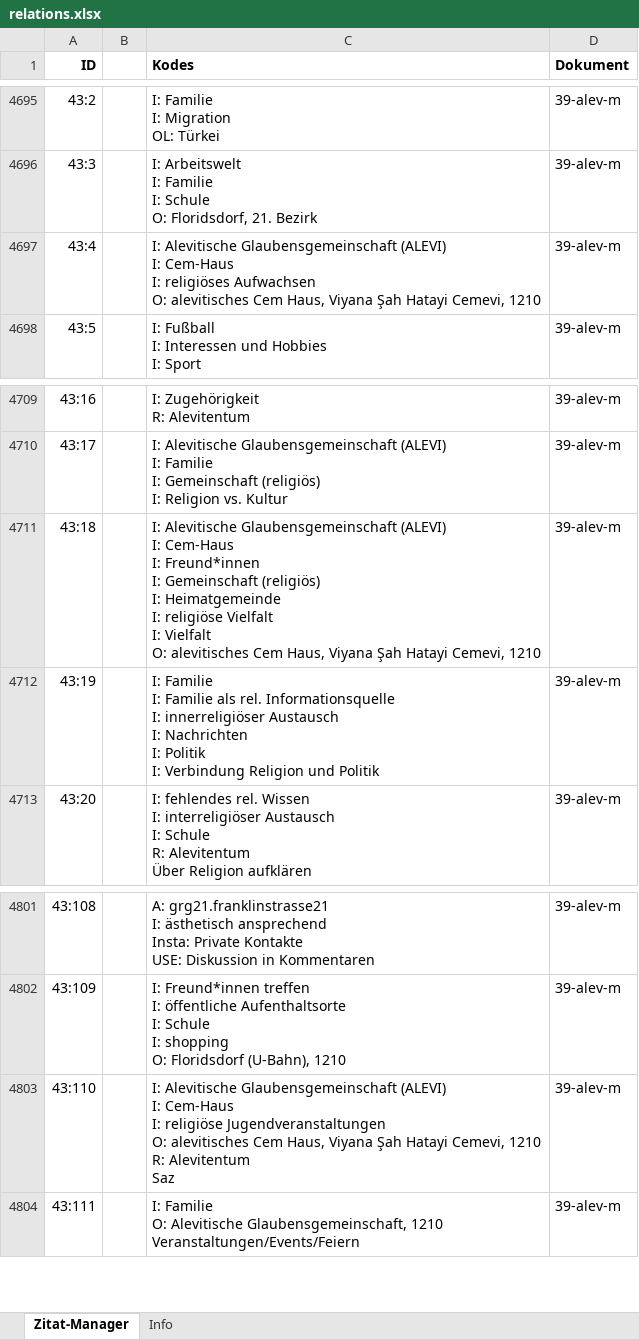
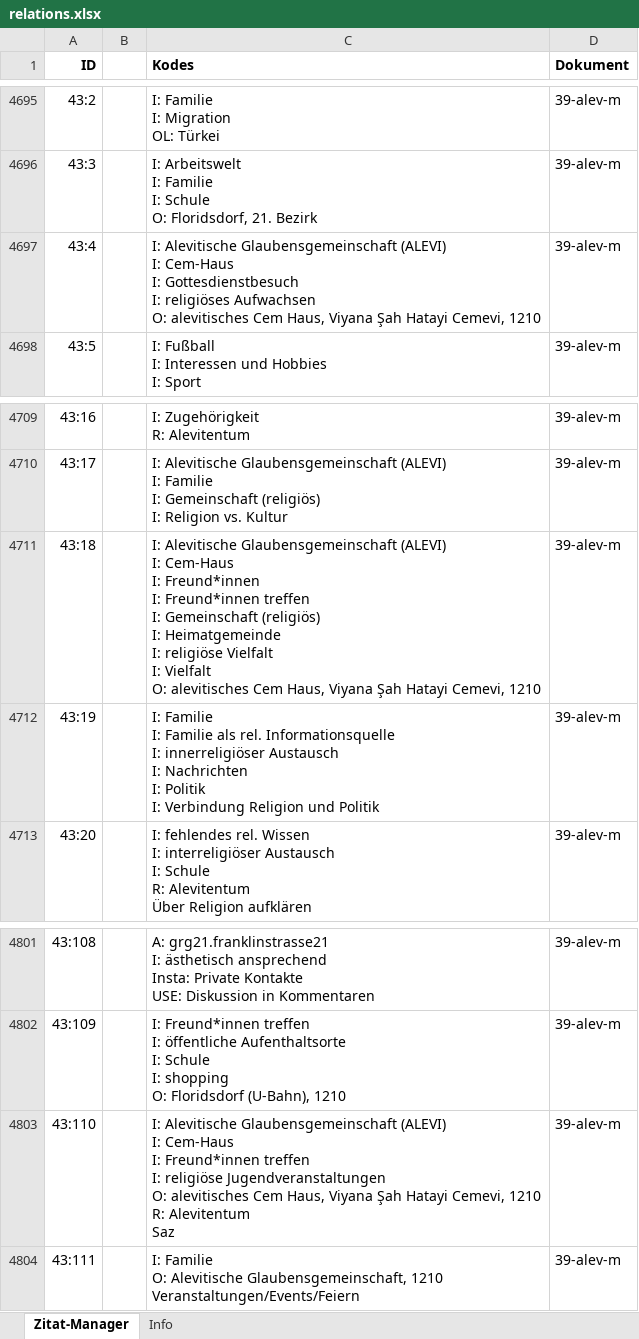
Before and after one commit to acdh-oeaw/youbeon-frontend, an Excel workbook: data/relations.xlsx, sheet Zitat-Manager, drawn as a sheet; only a part is shown, gaps mark what is left out; values as stored, in another font and other column widths than the file's, no borders; ↵ is a line break in a cell; the diff names each change by its address in the sheet, - before the commit and + after, or states it on an @@ line.

```diff
--- a/data/relations.xlsx (sheet Zitat-Manager)
+++ b/data/relations.xlsx (sheet Zitat-Manager)
-C4697 (Kodes): …Cem-Haus ↵ I: religiöses Aufwachsen…
+C4697 (Kodes): …Cem-Haus ↵ I: Gottesdienstbesuch ↵ I: religiöses Aufwachsen…
-C4711 (Kodes): …Freund*innen ↵ I: Gemeinschaft (religiös)…
+C4711 (Kodes): …Freund*innen ↵ I: Freund*innen treffen ↵ I: Gemeinschaft (religiös)…
-C4803 (Kodes): …Cem-Haus ↵ I: religiöse Jugendveranstaltungen…
+C4803 (Kodes): …Cem-Haus ↵ I: Freund*innen treffen ↵ I: religiöse Jugendveranstaltungen…
```
Also changed, not shown: sheet Info, data/accounts.xlsx, data/ideas.xlsx, 1 other file.
